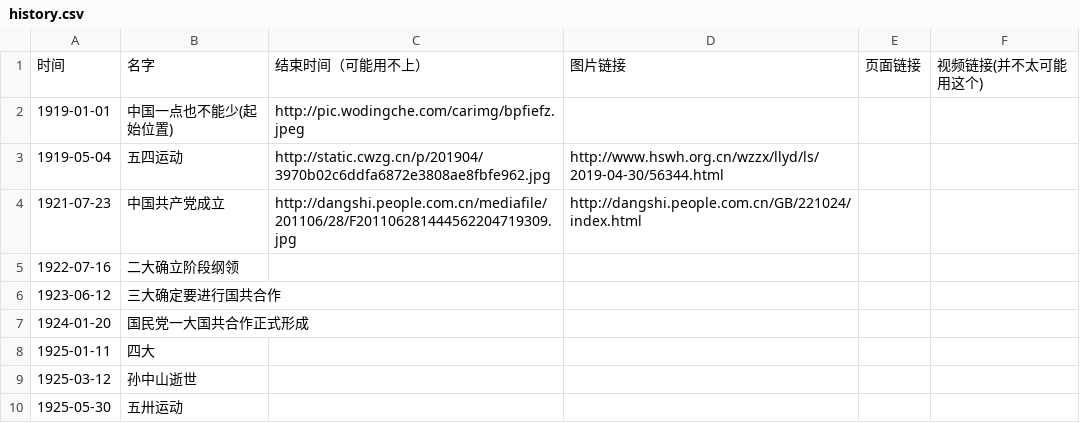
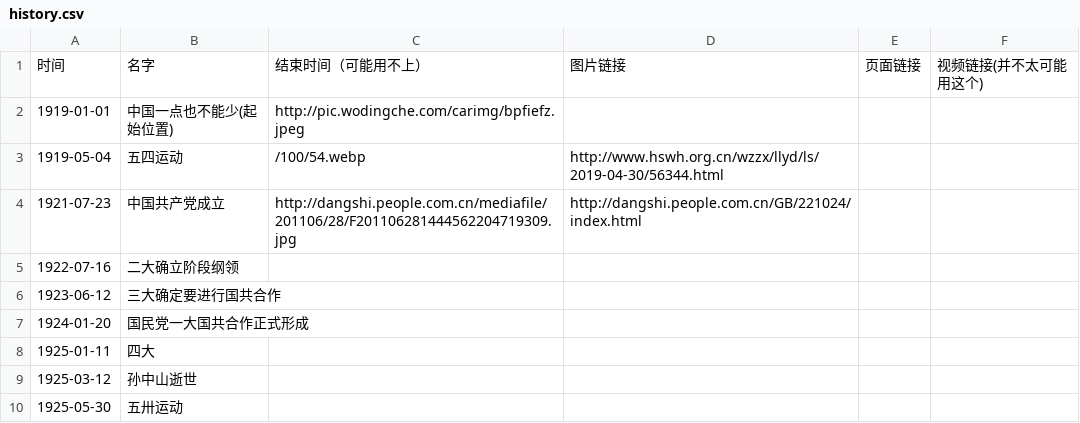
Before and after one commit to scilearner/scilearner.github.io, a CSV file: history.csv, drawn as a sheet; only a part is shown.

```diff
--- a/history.csv
+++ b/history.csv
@@ -2,3 +2,3 @@
 1919-01-01,中国一点也不能少(起始位置),http://pic.wodingche.com/carimg/bpfiefz.jpeg,,
-1919-05-04,五四运动,http://static.cwzg.cn/p/201904/3970b02c6ddfa6872e3808ae8fbfe962.jpg,http://www.hswh.org.cn/wzzx/llyd/ls/2019-04-30/56344.html,
+1919-05-04,五四运动,/100/54.webp,http://www.hswh.org.cn/wzzx/llyd/ls/2019-04-30/56344.html,
 1921-07-23,中国共产党成立,http://dangshi.people.com.cn/mediafile/201106/28/F201106281444562204719309.jpg,http://dangshi.people.com.cn/GB/221024/index.html,
```
Also changed, not shown: 3 other files.
